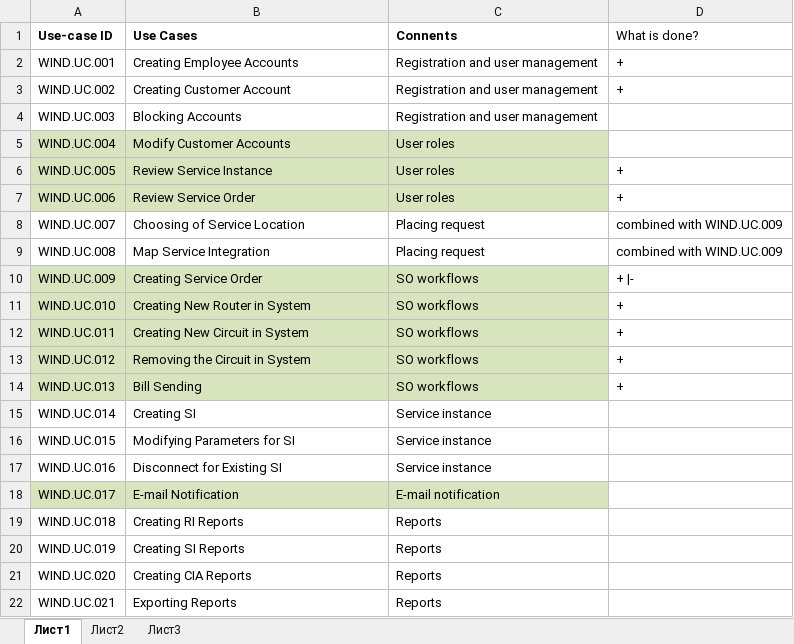
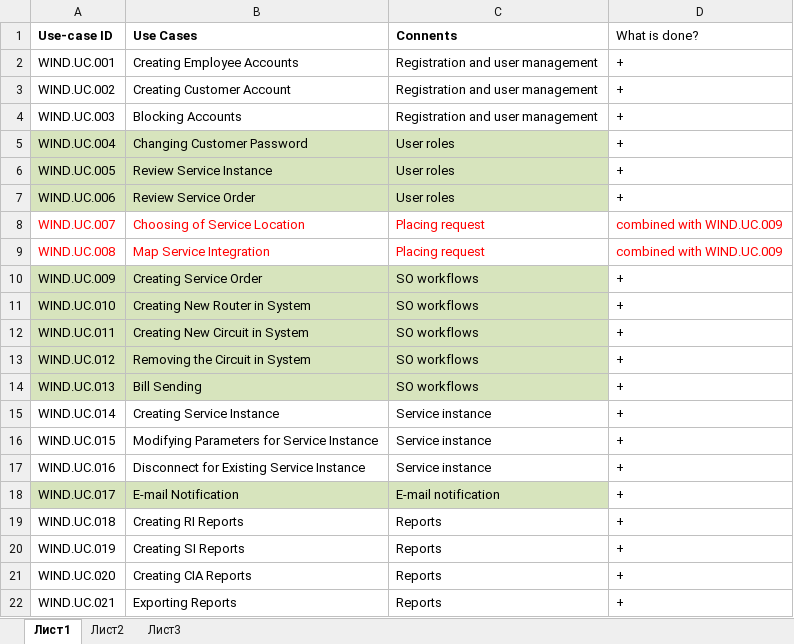
Before and after one commit to SanyStation/InternetProviderWind, an Excel workbook: Docs/Use-cases/Use case list.xlsx, sheet Лист1, drawn as a sheet; values as stored, in another font and other column widths than the file's, no borders; table styles not drawn; the diff names each change by its address in the sheet, - before the commit and + after, or states it on an @@ line.

Commit message:
changed list of Use cases

```diff
--- a/Docs/Use-cases/Use case list.xlsx (sheet Лист1)
+++ b/Docs/Use-cases/Use case list.xlsx (sheet Лист1)
-D4:D5 (What is done?): (empty)
+D4:D5 (What is done?): +
-B5 (Use Cases): Modify Customer Accounts
+B5 (Use Cases): Changing Customer Password
-A8:D9 text colour: black
+A8:D9 text colour: #FF0000
-D10 (What is done?): + |-
+D10 (What is done?): +
-B15 (Use Cases): Creating SI
+B15 (Use Cases): Creating Service Instance
-D15:D22 (What is done?): (empty)
+D15:D22 (What is done?): +
-B16 (Use Cases): Modifying Parameters for SI
+B16 (Use Cases): Modifying Parameters for Service Instance
-B17 (Use Cases): Disconnect for Existing SI
+B17 (Use Cases): Disconnect for Existing Service Instance
```
